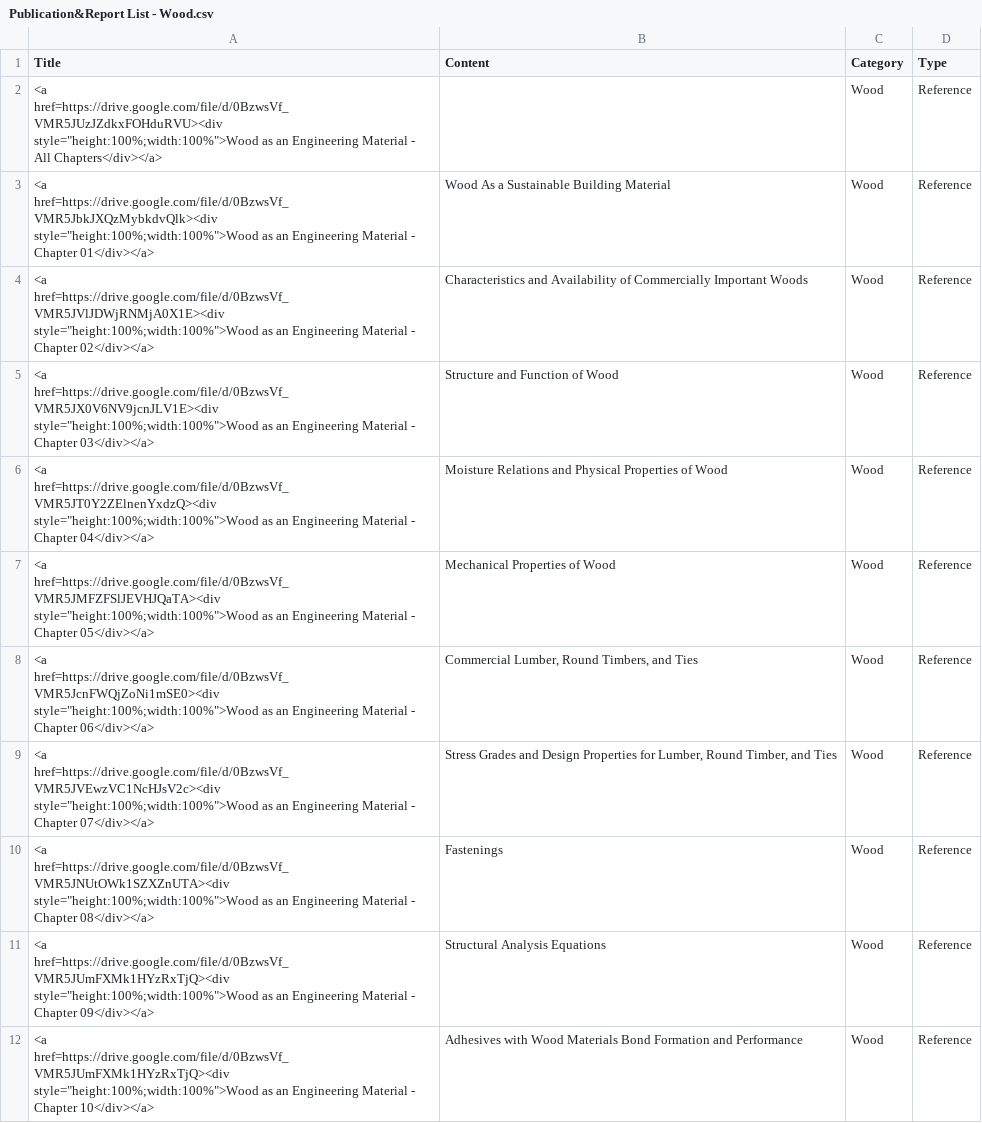
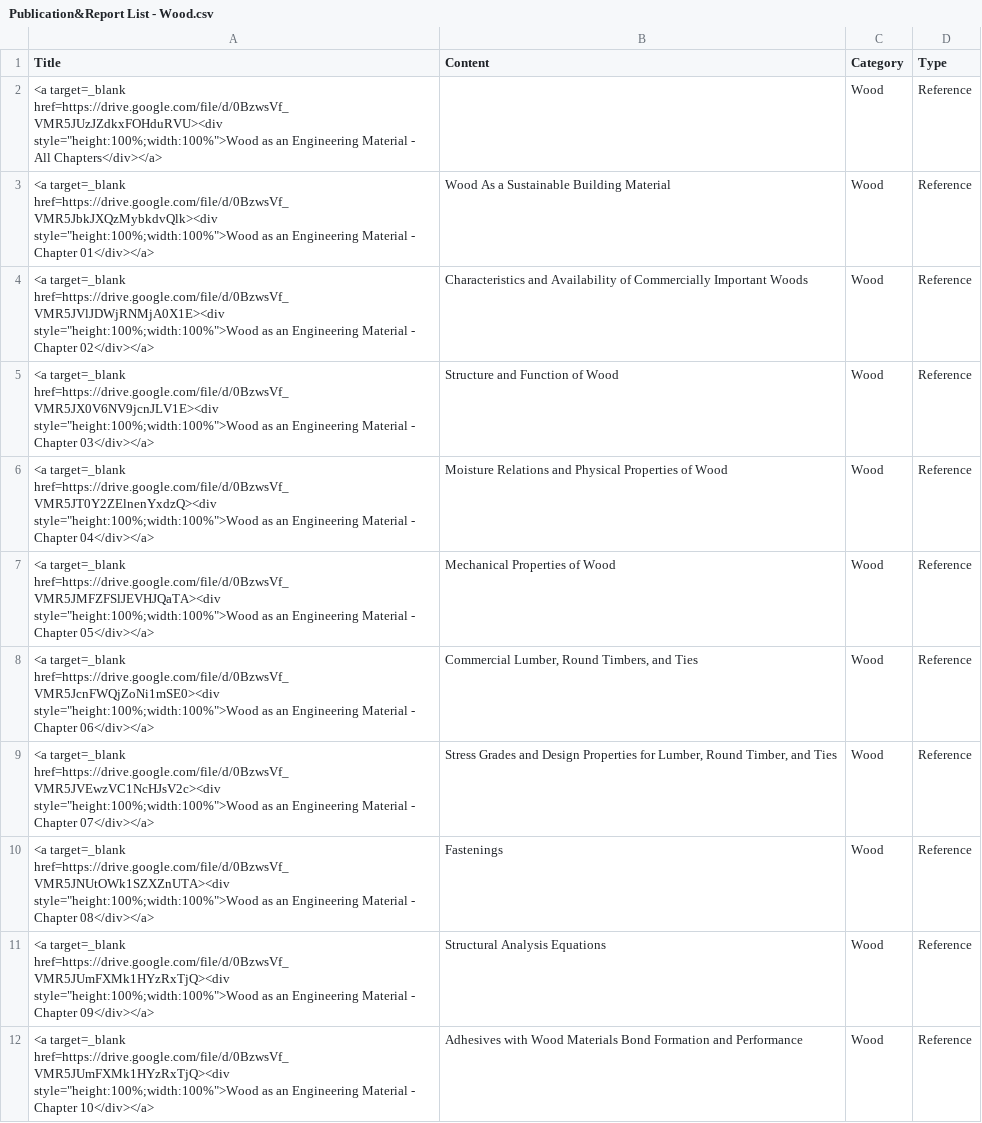
Before and after one commit to Risato/risato.github.io, a CSV file: WBUG/data/Publication&Report List - Wood.csv, drawn as a sheet; only a part is shown; the diff covers the shown part only.

```diff
--- a/WBUG/data/Publication&Report List - Wood.csv
+++ b/WBUG/data/Publication&Report List - Wood.csv
@@ -1,12 +1,12 @@
 Title,Content,Category,Type
-"<a href=https://drive.google.com/file/d/0BzwsVf_VMR5JUzJZdkxFOHduRVU><div style=""height:100%;width:100%"">Wood as an Engineering Material - All Chapters</div></a>",,Wood,Reference
-"<a href=https://drive.google.com/file/d/0BzwsVf_VMR5JbkJXQzMybkdvQlk><div style=""height:100%;width:100%"">Wood as an Engineering Material - Chapter 01</div></a>",Wood As a Sustainable Building Material,Wood,Reference
-"<a href=https://drive.google.com/file/d/0BzwsVf_VMR5JVlJDWjRNMjA0X1E><div style=""height:100%;width:100%"">Wood as an Engineering Material - Chapter 02</div></a>",Characteristics and Availability of Commercially Important Woods,Wood,Reference
-"<a href=https://drive.google.com/file/d/0BzwsVf_VMR5JX0V6NV9jcnJLV1E><div style=""height:100%;width:100%"">Wood as an Engineering Material - Chapter 03</div></a>",Structure and Function of Wood,Wood,Reference
-"<a href=https://drive.google.com/file/d/0BzwsVf_VMR5JT0Y2ZElnenYxdzQ><div style=""height:100%;width:100%"">Wood as an Engineering Material - Chapter 04</div></a>",Moisture Relations and Physical Properties of Wood,Wood,Reference
-"<a href=https://drive.google.com/file/d/0BzwsVf_VMR5JMFZFSlJEVHJQaTA><div style=""height:100%;width:100%"">Wood as an Engineering Material - Chapter 05</div></a>",Mechanical Properties of Wood,Wood,Reference
-"<a href=https://drive.google.com/file/d/0BzwsVf_VMR5JcnFWQjZoNi1mSE0><div style=""height:100%;width:100%"">Wood as an Engineering Material - Chapter 06</div></a>","Commercial Lumber, Round Timbers, and Ties",Wood,Reference
-"<a href=https://drive.google.com/file/d/0BzwsVf_VMR5JVEwzVC1NcHJsV2c><div style=""height:100%;width:100%"">Wood as an Engineering Material - Chapter 07</div></a>","Stress Grades and Design Properties for Lumber, Round Timber, and Ties",Wood,Reference
-"<a href=https://drive.google.com/file/d/0BzwsVf_VMR5JNUtOWk1SZXZnUTA><div style=""height:100%;width:100%"">Wood as an Engineering Material - Chapter 08</div></a>",Fastenings,Wood,Reference
-"<a href=https://drive.google.com/file/d/0BzwsVf_VMR5JUmFXMk1HYzRxTjQ><div style=""height:100%;width:100%"">Wood as an Engineering Material - Chapter 09</div></a>",Structural Analysis Equations,Wood,Reference
-"<a href=https://drive.google.com/file/d/0BzwsVf_VMR5JUmFXMk1HYzRxTjQ><div style=""height:100%;width:100%"">Wood as an Engineering Material - Chapter 10</div></a>",Adhesives with Wood Materials Bond Formation and Performance,Wood,Reference
+"<a target=_blank href=https://drive.google.com/file/d/0BzwsVf_VMR5JUzJZdkxFOHduRVU><div style=""height:100%;width:100%"">Wood as an Engineering Material - All Chapters</div></a>",,Wood,Reference
+"<a target=_blank href=https://drive.google.com/file/d/0BzwsVf_VMR5JbkJXQzMybkdvQlk><div style=""height:100%;width:100%"">Wood as an Engineering Material - Chapter 01</div></a>",Wood As a Sustainable Building Material,Wood,Reference
+"<a target=_blank href=https://drive.google.com/file/d/0BzwsVf_VMR5JVlJDWjRNMjA0X1E><div style=""height:100%;width:100%"">Wood as an Engineering Material - Chapter 02</div></a>",Characteristics and Availability of Commercially Important Woods,Wood,Reference
+"<a target=_blank href=https://drive.google.com/file/d/0BzwsVf_VMR5JX0V6NV9jcnJLV1E><div style=""height:100%;width:100%"">Wood as an Engineering Material - Chapter 03</div></a>",Structure and Function of Wood,Wood,Reference
+"<a target=_blank href=https://drive.google.com/file/d/0BzwsVf_VMR5JT0Y2ZElnenYxdzQ><div style=""height:100%;width:100%"">Wood as an Engineering Material - Chapter 04</div></a>",Moisture Relations and Physical Properties of Wood,Wood,Reference
+"<a target=_blank href=https://drive.google.com/file/d/0BzwsVf_VMR5JMFZFSlJEVHJQaTA><div style=""height:100%;width:100%"">Wood as an Engineering Material - Chapter 05</div></a>",Mechanical Properties of Wood,Wood,Reference
+"<a target=_blank href=https://drive.google.com/file/d/0BzwsVf_VMR5JcnFWQjZoNi1mSE0><div style=""height:100%;width:100%"">Wood as an Engineering Material - Chapter 06</div></a>","Commercial Lumber, Round Timbers, and Ties",Wood,Reference
+"<a target=_blank href=https://drive.google.com/file/d/0BzwsVf_VMR5JVEwzVC1NcHJsV2c><div style=""height:100%;width:100%"">Wood as an Engineering Material - Chapter 07</div></a>","Stress Grades and Design Properties for Lumber, Round Timber, and Ties",Wood,Reference
+"<a target=_blank href=https://drive.google.com/file/d/0BzwsVf_VMR5JNUtOWk1SZXZnUTA><div style=""height:100%;width:100%"">Wood as an Engineering Material - Chapter 08</div></a>",Fastenings,Wood,Reference
+"<a target=_blank href=https://drive.google.com/file/d/0BzwsVf_VMR5JUmFXMk1HYzRxTjQ><div style=""height:100%;width:100%"">Wood as an Engineering Material - Chapter 09</div></a>",Structural Analysis Equations,Wood,Reference
+"<a target=_blank href=https://drive.google.com/file/d/0BzwsVf_VMR5JUmFXMk1HYzRxTjQ><div style=""height:100%;width:100%"">Wood as an Engineering Material - Chapter 10</div></a>",Adhesives with Wood Materials Bond Formation and Performance,Wood,Reference
```
Also changed, not shown: 11 edited cells elsewhere in this file, WBUG/data/Publication&Report List - Hardwood.csv, WBUG/data/Publication&Report List - Infoguides.csv, 1 other file.
